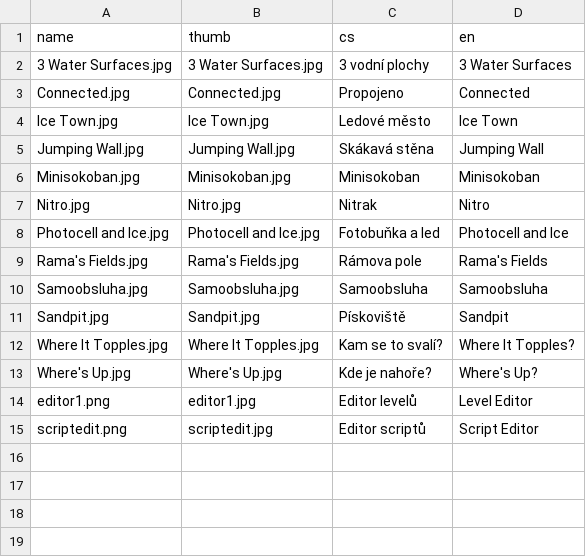
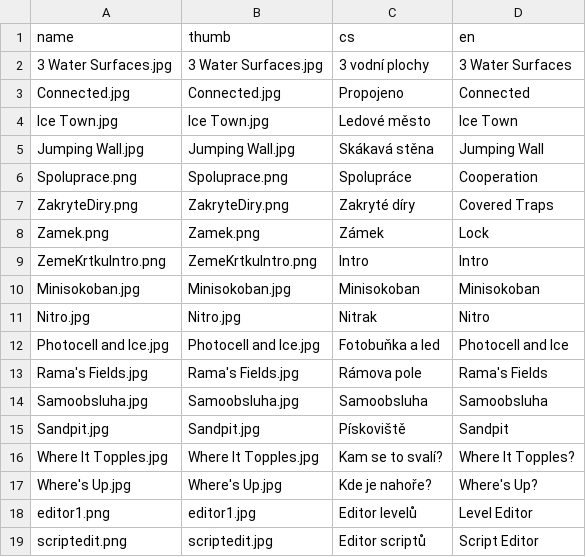
Before and after one commit to HonzaMD/HonzaMD.github.io, a CSV file: _data/k2screenshots.csv, drawn as a sheet.

Commit message:
dalsi screenshoty

```diff
--- a/_data/k2screenshots.csv
+++ b/_data/k2screenshots.csv
@@ -5,2 +5,6 @@ Ice Town.jpg,Ice Town.jpg,Ledové město,Ice Town
 Jumping Wall.jpg,Jumping Wall.jpg,Skákavá stěna,Jumping Wall
+Spoluprace.png,Spoluprace.png,Spolupráce,Cooperation
+ZakryteDiry.png,ZakryteDiry.png,Zakryté díry,Covered Traps
+Zamek.png,Zamek.png,Zámek,Lock
+ZemeKrtkuIntro.png,ZemeKrtkuIntro.png,Intro,Intro
 Minisokoban.jpg,Minisokoban.jpg,Minisokoban,Minisokoban
```
Also changed, not shown: 8 other files.
